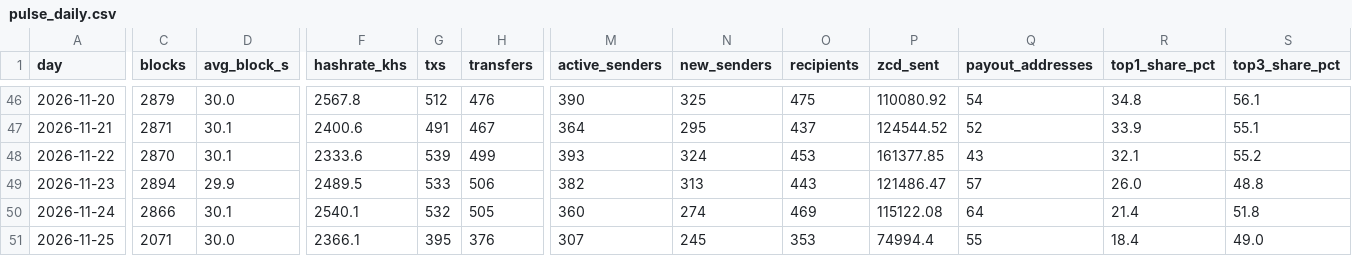
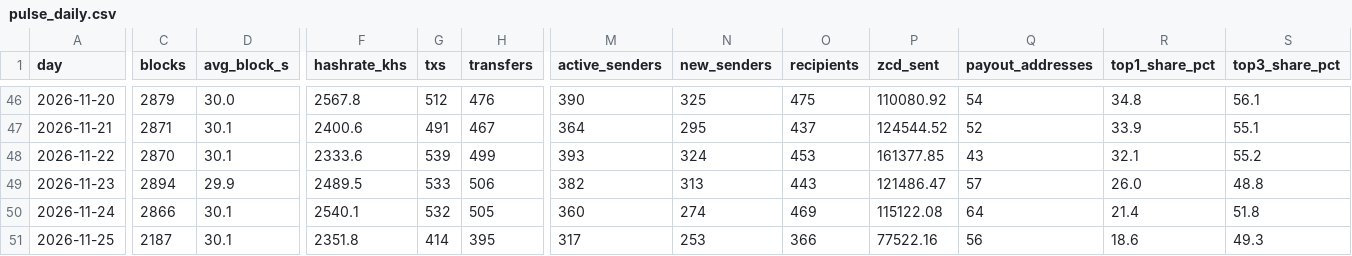
Before and after one commit to brilliantnodes/zycord-pulse, a CSV file: data/pulse_daily.csv, drawn as a sheet; only a part is shown, gaps mark what is left out; the diff covers the shown part only; the diff names each change by its address in the sheet, - before the commit and + after, or states it on an @@ line.

Commit message:
Data: block 143,226, 2026-11-25T18:19:34Z

```diff
--- a/data/pulse_daily.csv
+++ b/data/pulse_daily.csv
-C51 (blocks): 2071
+C51 (blocks): 2187
-D51 (avg_block_s): 30.0
+D51 (avg_block_s): 30.1
-F51 (hashrate_khs): 2366.1
+F51 (hashrate_khs): 2351.8
-G51 (txs): 395
+G51 (txs): 414
-H51 (transfers): 376
+H51 (transfers): 395
-M51 (active_senders): 307
+M51 (active_senders): 317
-N51 (new_senders): 245
+N51 (new_senders): 253
-O51 (recipients): 353
+O51 (recipients): 366
-P51 (zcd_sent): 74994.4
+P51 (zcd_sent): 77522.16
-Q51 (payout_addresses): 55
+Q51 (payout_addresses): 56
-R51 (top1_share_pct): 18.4
+R51 (top1_share_pct): 18.6
-S51 (top3_share_pct): 49.0
+S51 (top3_share_pct): 49.3
```
Also changed, not shown: 4 edited cells elsewhere in this file, 5 other files.
